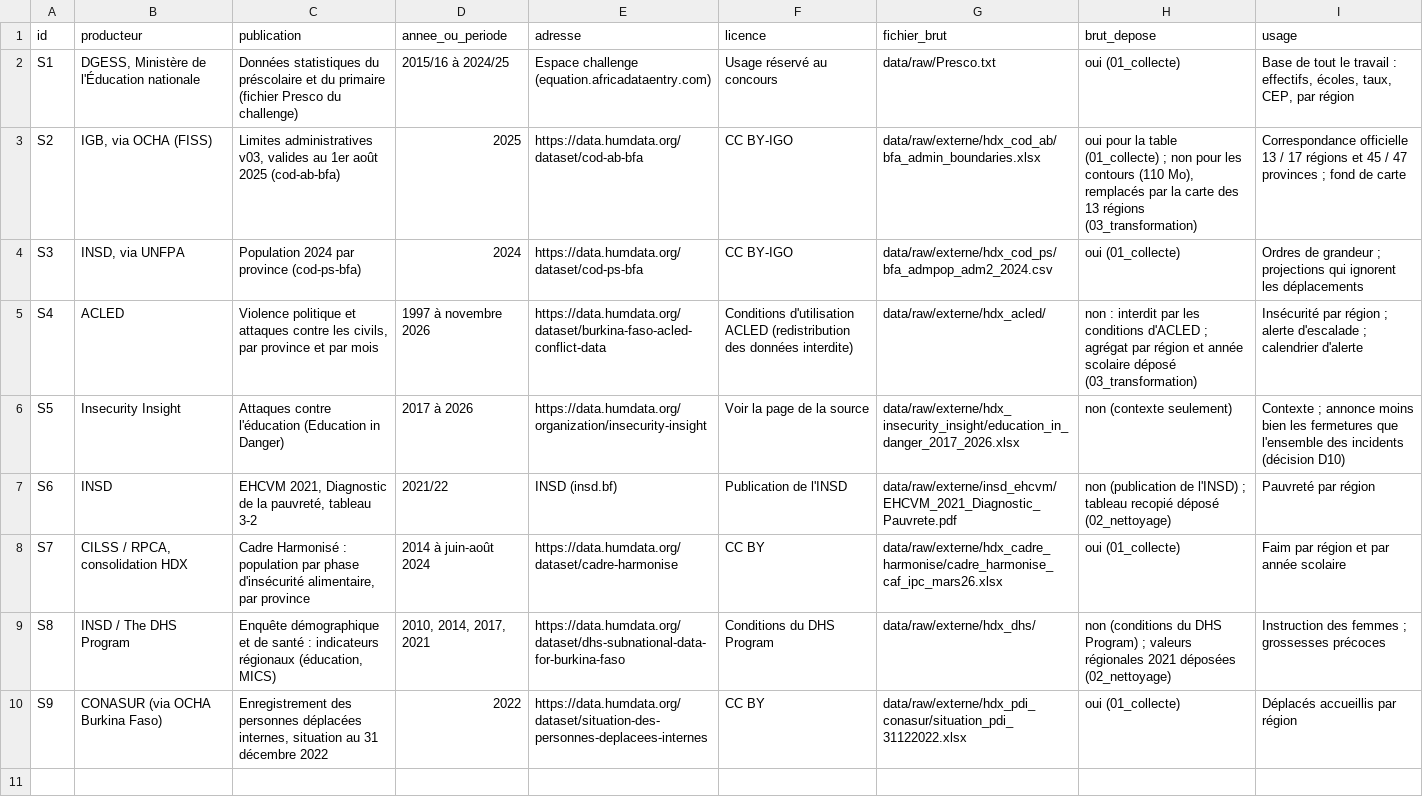
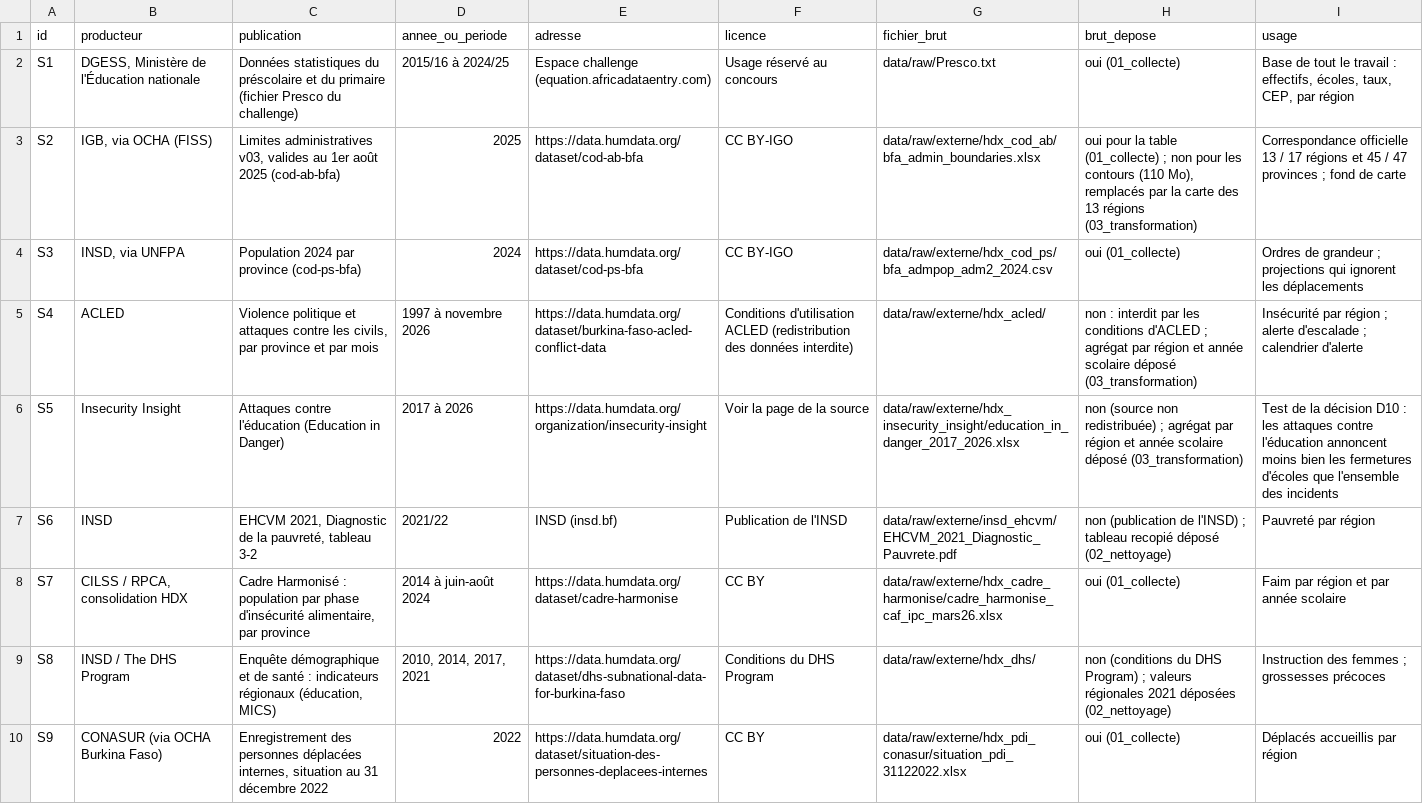
Before and after one commit to BAGUIAN01/Data-challenge-2026, a CSV file: docs/sources_donnees.csv, drawn as a sheet.

Commit message:
chore(depots): deposit every data set used — attacks-on-education aggregate, 2026/27 global score table

```diff
--- a/docs/sources_donnees.csv
+++ b/docs/sources_donnees.csv
@@ -5,3 +5,3 @@ S3,"INSD, via UNFPA","Population 2024 par province (cod-ps-bfa)",2024,https://da
 S4,ACLED,"Violence politique et attaques contre les civils, par province et par mois",1997 à novembre 2026,https://data.humdata.org/dataset/burkina-faso-acled-conflict-data,Conditions d'utilisation ACLED (redistribution des données interdite),data/raw/externe/hdx_acled/,"non : interdit par les conditions d'ACLED ; agrégat par région et année scolaire déposé (03_transformation)","Insécurité par région ; alerte d'escalade ; calendrier d'alerte"
-S5,Insecurity Insight,"Attaques contre l'éducation (Education in Danger)",2017 à 2026,https://data.humdata.org/organization/insecurity-insight,Voir la page de la source,data/raw/externe/hdx_insecurity_insight/education_in_danger_2017_2026.xlsx,non (contexte seulement),"Contexte ; annonce moins bien les fermetures que l'ensemble des incidents (décision D10)"
+S5,Insecurity Insight,"Attaques contre l'éducation (Education in Danger)",2017 à 2026,https://data.humdata.org/organization/insecurity-insight,Voir la page de la source,data/raw/externe/hdx_insecurity_insight/education_in_danger_2017_2026.xlsx,"non (source non redistribuée) ; agrégat par région et année scolaire déposé (03_transformation)","Test de la décision D10 : les attaques contre l'éducation annoncent moins bien les fermetures d'écoles que l'ensemble des incidents"
 S6,INSD,"EHCVM 2021, Diagnostic de la pauvreté, tableau 3-2",2021/22,INSD (insd.bf),Publication de l'INSD,data/raw/externe/insd_ehcvm/EHCVM_2021_Diagnostic_Pauvrete.pdf,non (publication de l'INSD) ; tableau recopié déposé (02_nettoyage),Pauvreté par région
```
Also changed, not shown: 3 other files.
